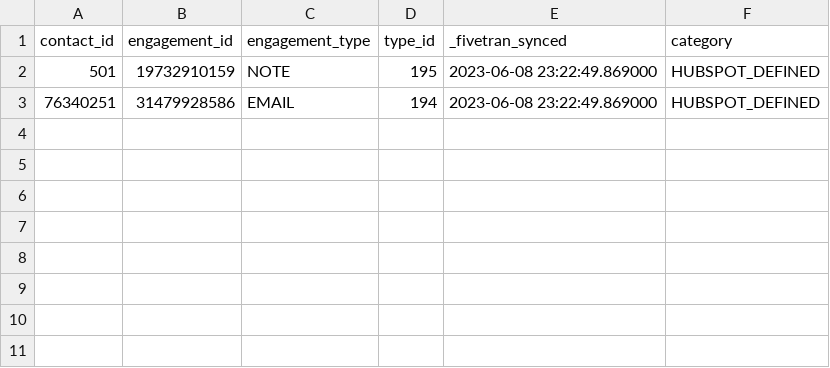
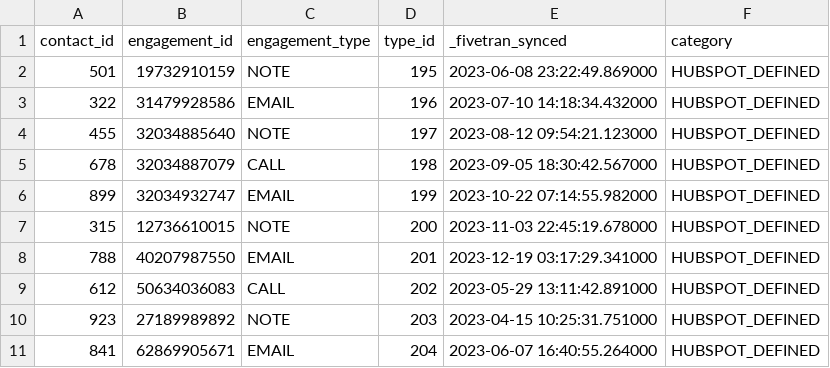
Before and after one commit to fivetran/dbt_unified_rag, a CSV file: integration_tests/seeds/hubspot_engagement_contact.csv, drawn as a sheet.

```diff
--- a/integration_tests/seeds/hubspot_engagement_contact.csv
+++ b/integration_tests/seeds/hubspot_engagement_contact.csv
@@ -2,2 +2,10 @@ contact_id,engagement_id,engagement_type,type_id,_fivetran_synced,category
 501,19732910159,NOTE,195,2023-06-08 23:22:49.869000,HUBSPOT_DEFINED
-76340251,31479928586,EMAIL,194,2023-06-08 23:22:49.869000,HUBSPOT_DEFINED
+322,31479928586,EMAIL,196,2023-07-10 14:18:34.432000,HUBSPOT_DEFINED
+455,32034885640,NOTE,197,2023-08-12 09:54:21.123000,HUBSPOT_DEFINED
+678,32034887079,CALL,198,2023-09-05 18:30:42.567000,HUBSPOT_DEFINED
+899,32034932747,EMAIL,199,2023-10-22 07:14:55.982000,HUBSPOT_DEFINED
+315,12736610015,NOTE,200,2023-11-03 22:45:19.678000,HUBSPOT_DEFINED
+788,40207987550,EMAIL,201,2023-12-19 03:17:29.341000,HUBSPOT_DEFINED
+612,50634036083,CALL,202,2023-05-29 13:11:42.891000,HUBSPOT_DEFINED
+923,27189989892,NOTE,203,2023-04-15 10:25:31.751000,HUBSPOT_DEFINED
+841,62869905671,EMAIL,204,2023-06-07 16:40:55.264000,HUBSPOT_DEFINED
```
Also changed, not shown: integration_tests/seeds/hubspot_contact.csv, integration_tests/seeds/hubspot_deal.csv, 5 other files.
